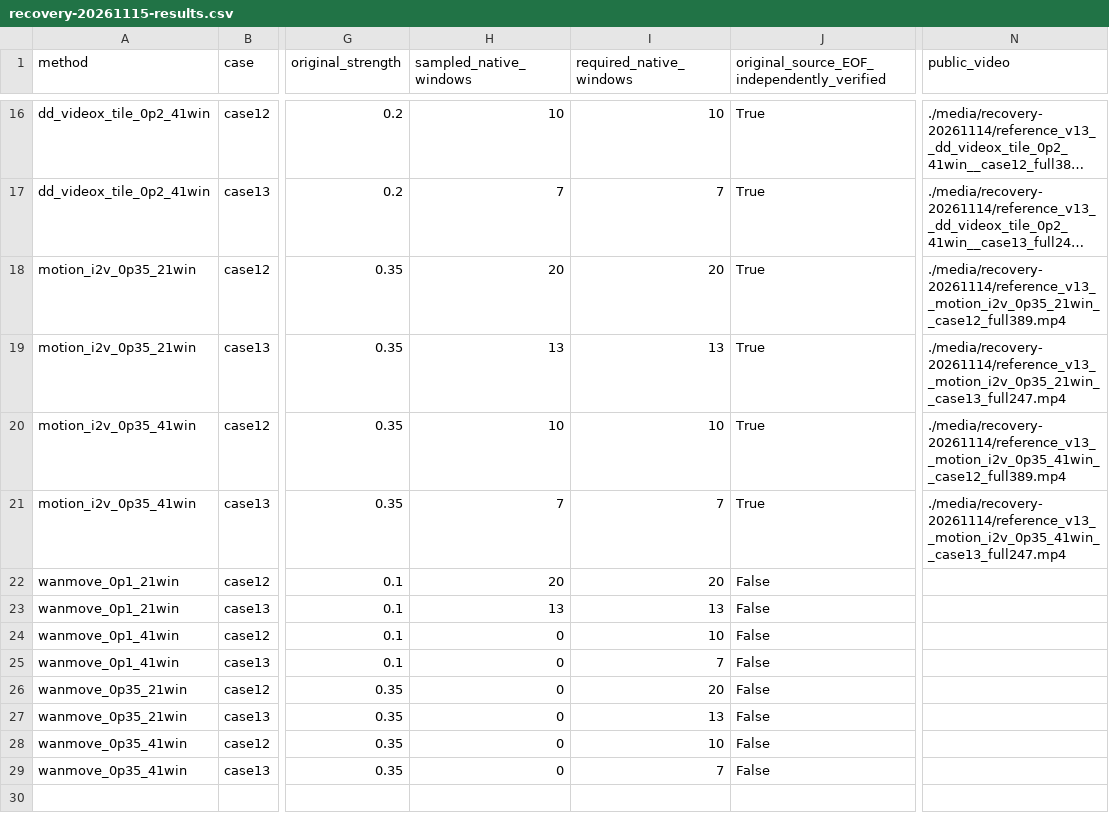
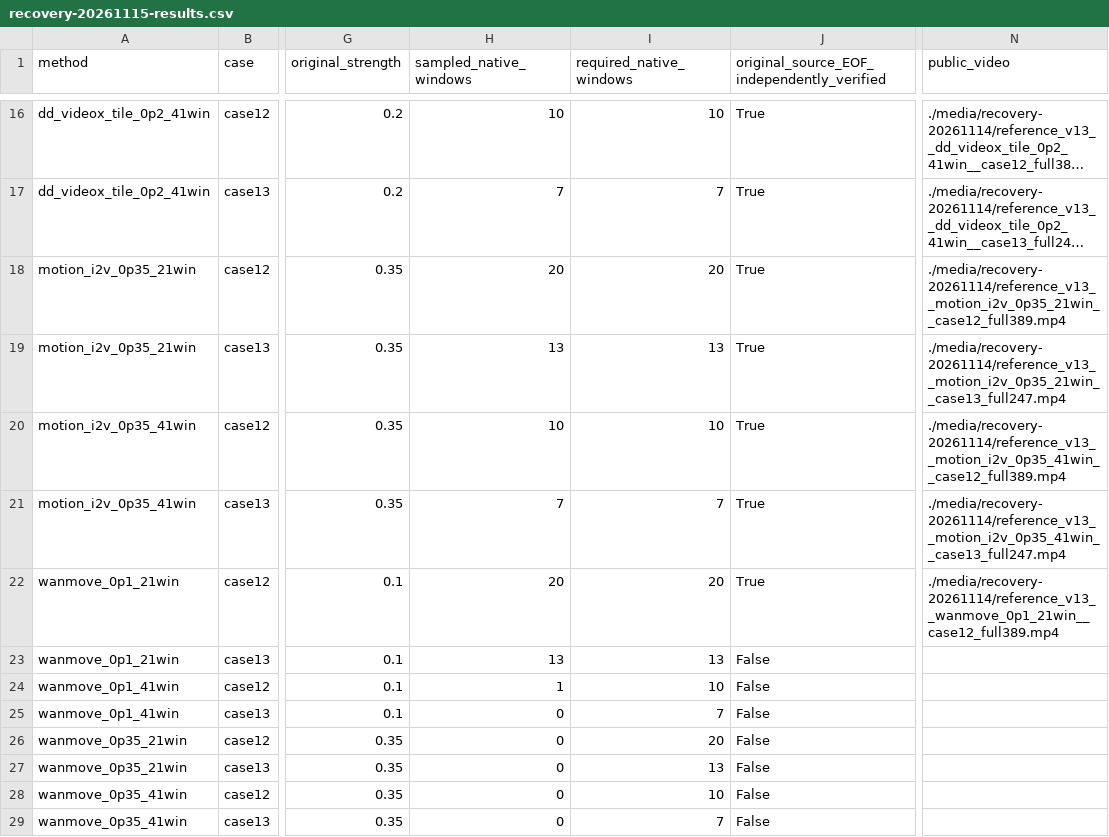
Before and after one commit to jenniferrrWu/bullet-time-stage3-r60-review-20261107, a CSV file: recovery-20261115-results.csv, drawn as a sheet; only a part is shown, gaps mark what is left out; long unchanged cells end in …; the diff names each change by its address in the sheet, - before the commit and + after, or states it on an @@ line.

```diff
--- a/recovery-20261115-results.csv
+++ b/recovery-20261115-results.csv
-J22: False
+J22: True
-N22 (public_video): (empty)
+N22 (public_video): ./media/recovery-20261114/reference_v13__wanmove_0p1_21win__case12_full389.mp4
-H24 (sampled_native_windows): 0
+H24 (sampled_native_windows): 1
```
Also changed, not shown: 3 other files.
